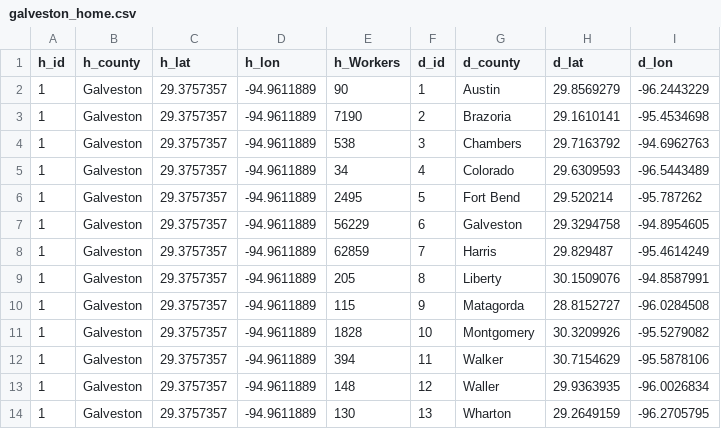
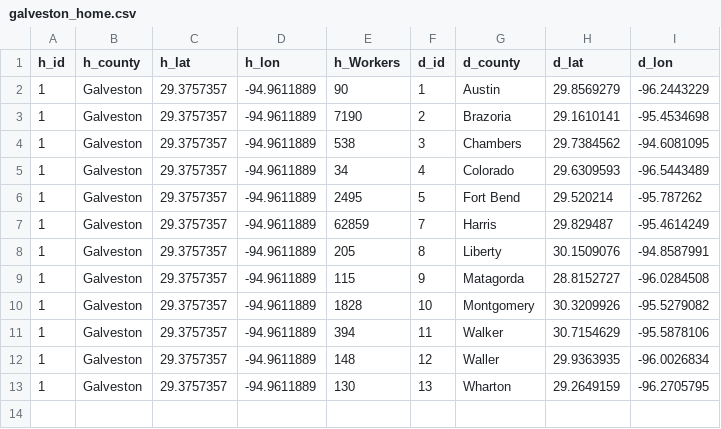
Before and after one commit to MTVetter/flowmap, a CSV file: data/galveston_home.csv, drawn as a sheet.

```diff
--- a/data/galveston_home.csv
+++ b/data/galveston_home.csv
@@ -3,6 +3,5 @@
 1,Galveston,29.3757357,-94.9611889,7190,2,Brazoria,29.1610141,-95.4534698
-1,Galveston,29.3757357,-94.9611889,538,3,Chambers,29.7163792,-94.6962763
+1,Galveston,29.3757357,-94.9611889,538,3,Chambers,29.7384562,-94.6081095
 1,Galveston,29.3757357,-94.9611889,34,4,Colorado,29.6309593,-96.5443489
 1,Galveston,29.3757357,-94.9611889,2495,5,Fort Bend,29.520214,-95.787262
-1,Galveston,29.3757357,-94.9611889,56229,6,Galveston,29.3294758,-94.8954605
 1,Galveston,29.3757357,-94.9611889,62859,7,Harris,29.829487,-95.4614249
```
Also changed, not shown: data/brazoria_home.csv, data/chambers_home.csv, 10 other files.
